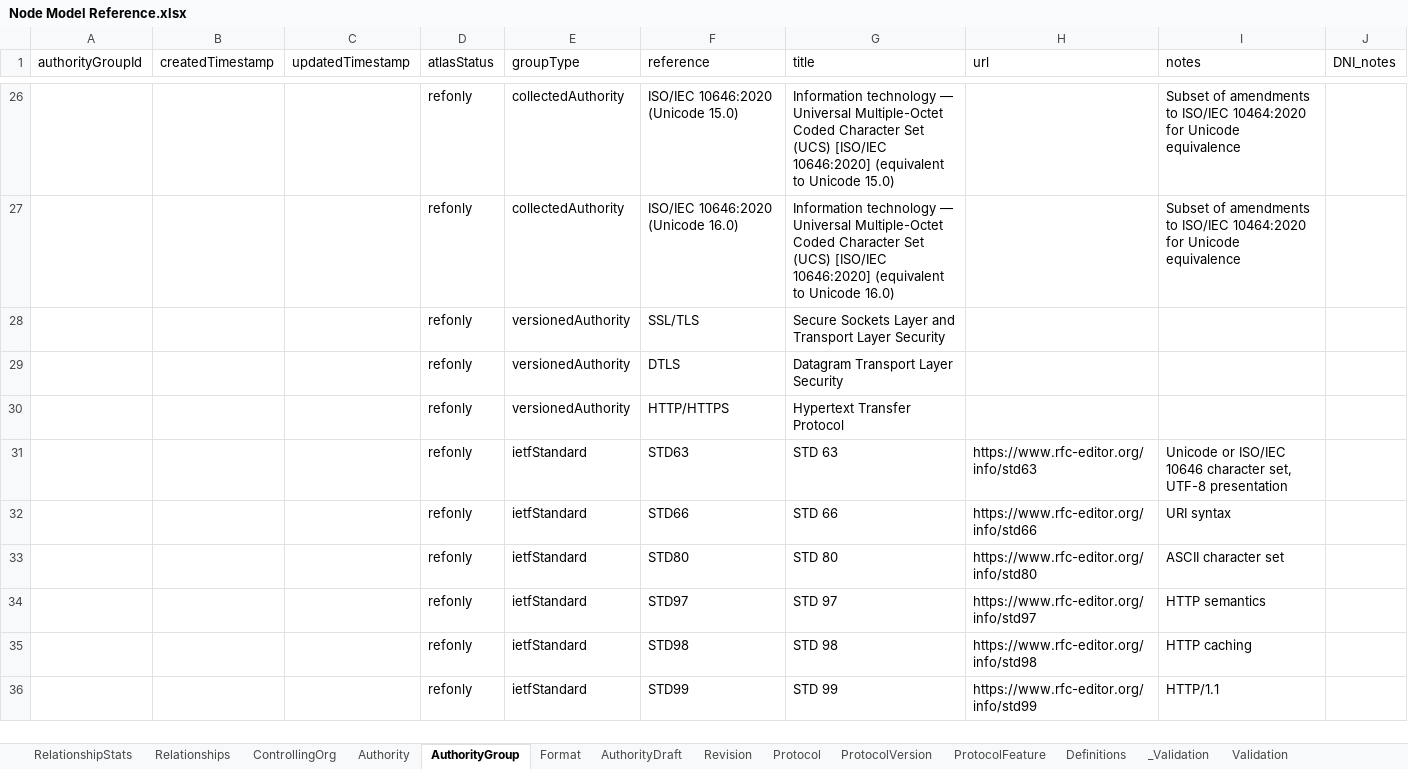
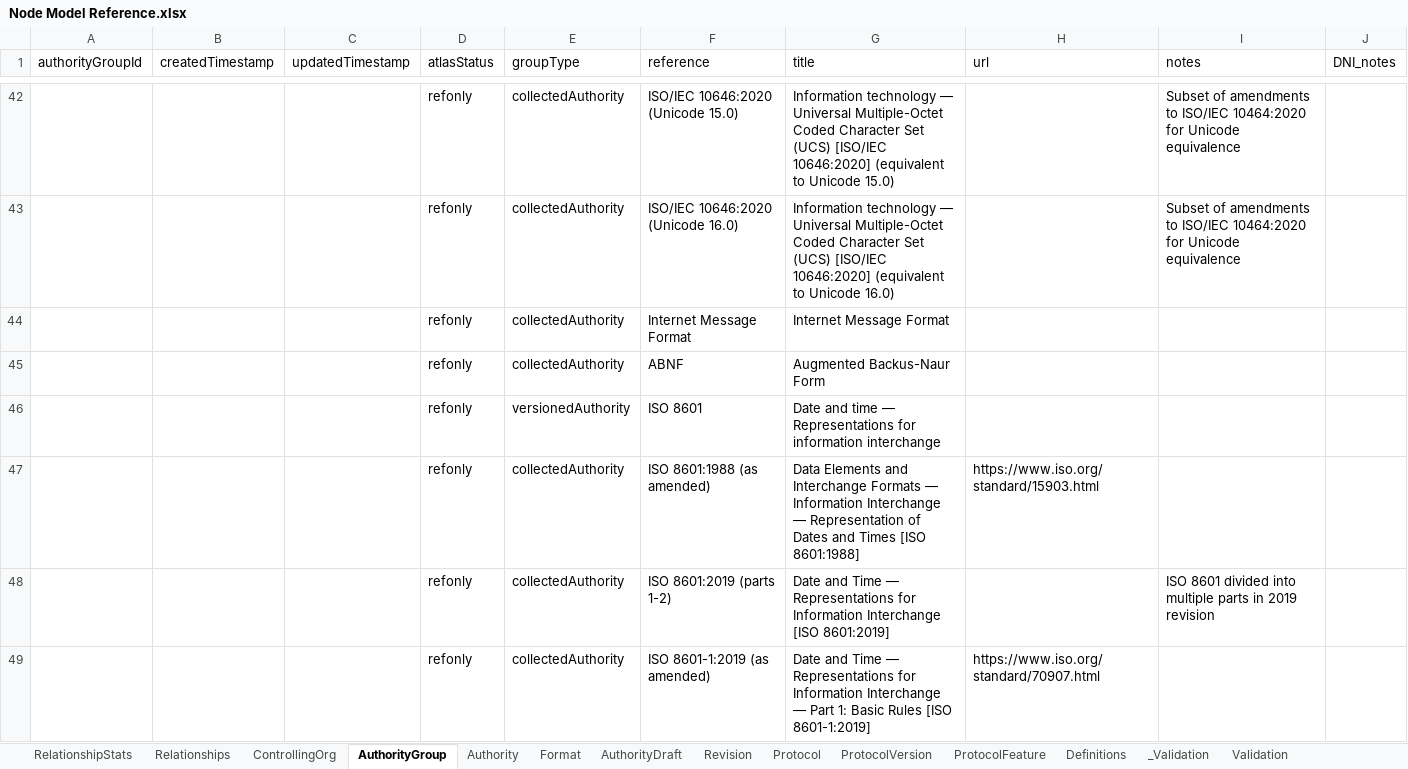
Before and after one commit to alexbchalmers/SpecAtlas, an Excel workbook: graphDB/source/Node Model Reference.xlsx, sheet AuthorityGroup, drawn as a sheet; only a part is shown, gaps mark what is left out; the shorter side is filled out with more unchanged rows; values as stored, in another font and other column widths than the file's, no borders; table styles not drawn; the diff covers the shown part only; the diff names each change by its address in the sheet, - before the commit and + after, or states it on an @@ line.

```diff
--- a/graphDB/source/Node Model Reference.xlsx (sheet AuthorityGroup)
+++ b/graphDB/source/Node Model Reference.xlsx (sheet AuthorityGroup)
@@ sheet tab order changed: RelationshipStats | Relationships | ControllingOrg | AuthorityGroup | Authority | Format | AuthorityDraft | Revision | Protocol | ProtocolVersion | ProtocolFeature | Definitions | _Validation | Validation @@
+row 44:  |  |  | refonly | collectedAuthority | Internet Message Format | Internet Message Format
+row 45:  |  |  | refonly | collectedAuthority | ABNF | Augmented Backus-Naur Form
+row 46:  |  |  | refonly | versionedAuthority | ISO 8601 | Date and time — Representations for information interchange
+row 47:  |  |  | refonly | collectedAuthority | ISO 8601:1988 (as amended) | Data Elements and Interchange Formats — Information Interchange — Representation of Dates and Times [ISO 8601:1988] | https://www.iso.org/standard/15903.html
+row 48:  |  |  | refonly | collectedAuthority | ISO 8601:2019 (parts 1-2) | Date and Time — Representations for Information Interchange [ISO 8601:2019] |  | ISO 8601 divided into multiple parts in 2019 revision
+row 49:  |  |  | refonly | collectedAuthority | ISO 8601-1:2019 (as amended) | Date and Time — Representations for Information Interchange — Part 1: Basic Rules [ISO 8601-1:2019] | https://www.iso.org/standard/70907.html
```
Also changed, not shown: 26 added rows and 1 edited cell elsewhere in this sheet, sheet Authority, sheet Relationships, sheet ControllingOrg, sheet Validation, sheet RelationshipStats, sheet _Validation, 2 more sheets, 2 other files.
